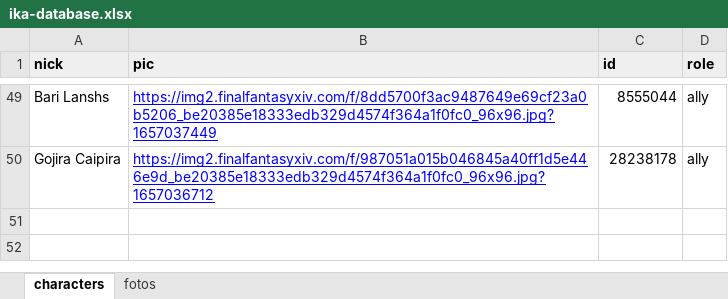
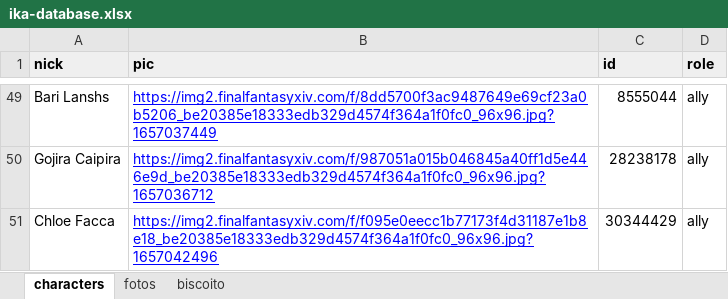
Before and after one commit to YggLart/jiyuna-ika, an Excel workbook: script/data/ika-database.xlsx, sheet characters, drawn as a sheet; only a part is shown, gaps mark what is left out; values as stored, in another font and other column widths than the file's, no borders; charts and pictures not drawn; the diff names each change by its address in the sheet, - before the commit and + after, or states it on an @@ line.

Commit message:
all ready to receive database from characters, fotos and biscoitos

```diff
--- a/script/data/ika-database.xlsx (sheet characters)
+++ b/script/data/ika-database.xlsx (sheet characters)
+sheet tab: biscoito
+row 51: Chloe Facca | https://img2.finalfantasyxiv.com/f/f095e0eecc1b77173f4d31187e1b8e18_be20385e18333edb329d4574f364a1f0fc0_96x96.jpg?1657042496 | 30344429 | ally
```
Also changed, not shown: charts or pictures, 6 other files.
